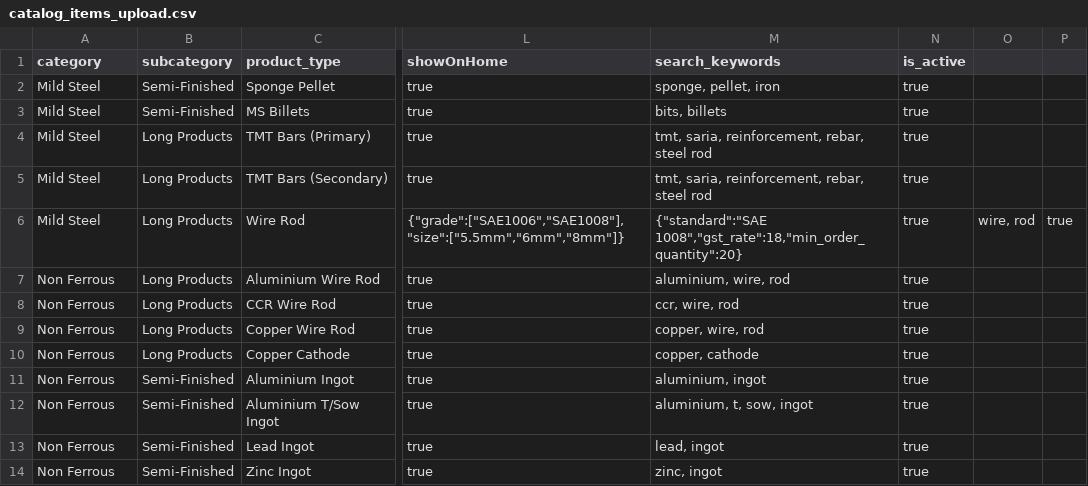
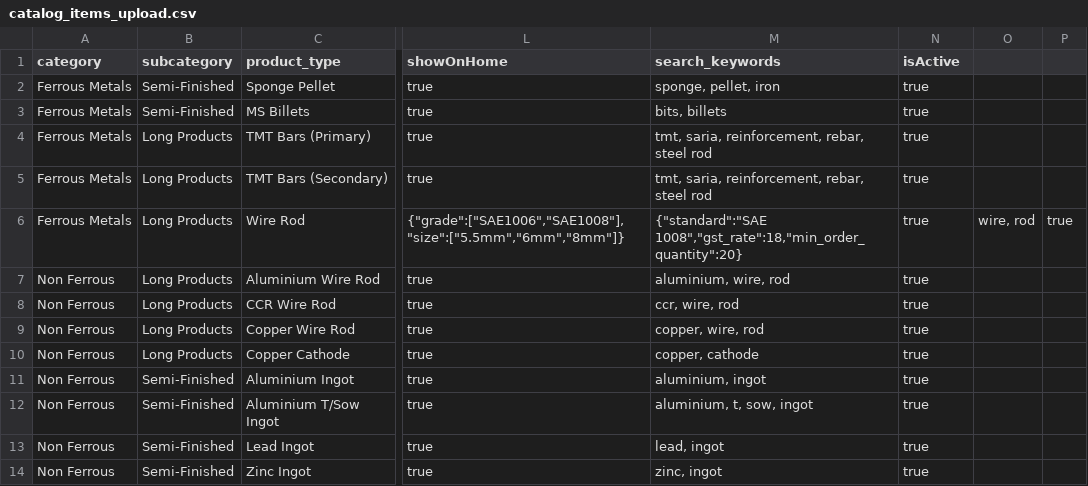
Before and after one commit to Sarbe97/bulkmandi-server, a CSV file: seed-data/catalog_items_upload.csv, drawn as a sheet; only a part is shown, gaps mark what is left out; the diff names each change by its address in the sheet, - before the commit and + after, or states it on an @@ line.

```diff
--- a/seed-data/catalog_items_upload.csv
+++ b/seed-data/catalog_items_upload.csv
-N1: is_active
+N1: isActive
-A2:A6 (category): Mild Steel
+A2:A6 (category): Ferrous Metals
```
Also changed, not shown: seed-data/catalog_listings_upload.csv, 4 other files.
